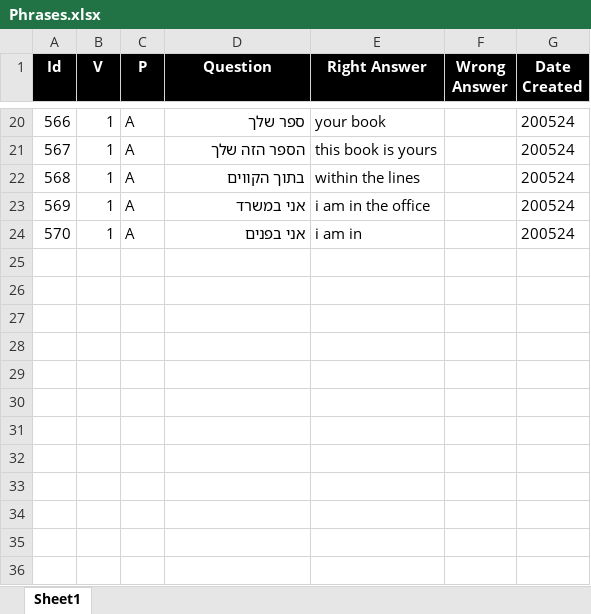
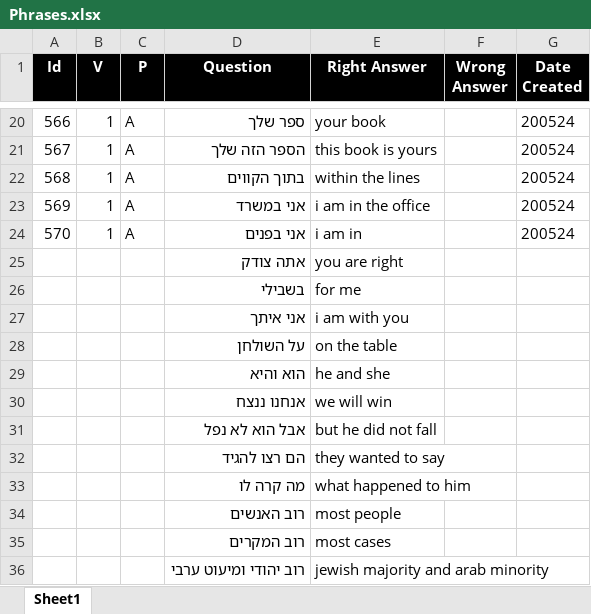
Before and after one commit to valdas1966/myq, an Excel workbook: Questions/English/Phrases.xlsx, sheet Sheet1, drawn as a sheet; only a part is shown, gaps mark what is left out; values as stored, in another font and other column widths than the file's, no borders; conditional formats not drawn; the diff names each change by its address in the sheet, - before the commit and + after, or states it on an @@ line.

```diff
--- a/Questions/English/Phrases.xlsx (sheet Sheet1)
+++ b/Questions/English/Phrases.xlsx (sheet Sheet1)
+row 25:  |  |  | אתה צודק | you are right
+row 26:  |  |  | בשבילי | for me
+row 27:  |  |  | אני איתך | i am with you
+row 28:  |  |  | על השולחן | on the table
+row 29:  |  |  | הוא והיא | he and she
+row 30:  |  |  | אנחנו ננצח | we will win
+row 31:  |  |  | אבל הוא לא נפל | but he did not fall
+row 32:  |  |  | הם רצו להגיד | they wanted to say
+row 33:  |  |  | מה קרה לו | what happened to him
+row 34:  |  |  | רוב האנשים | most people
+row 35:  |  |  | רוב המקרים | most cases
+row 36:  |  |  | רוב יהודי ומיעוט ערבי | jewish majority and arab minority
```
Also changed, not shown: Questions/English/Myq Words.xlsx, Questions/English/Popular 1000.xlsx.
